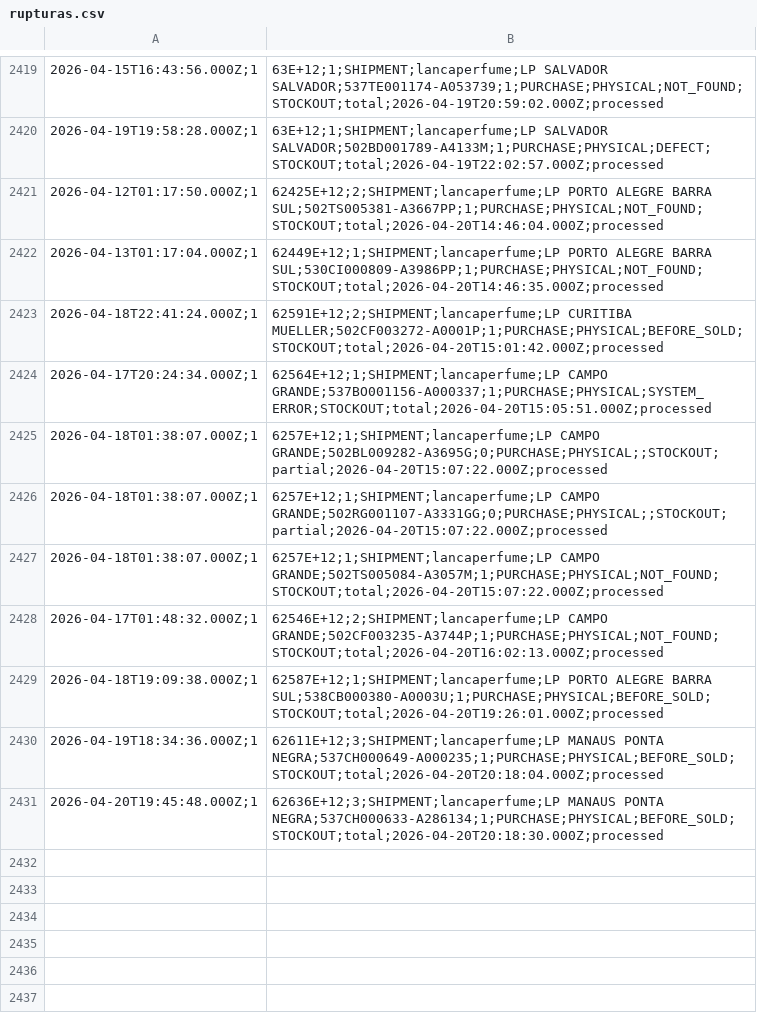
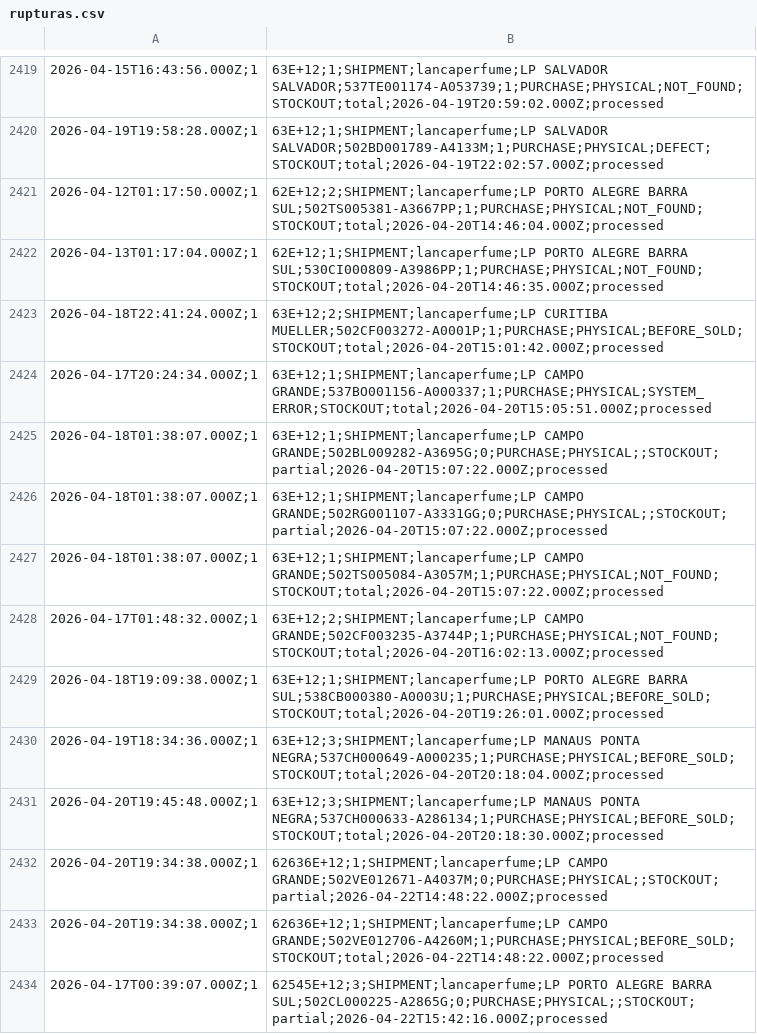
Before and after one commit to mateusmattos/omni-dashboard, a CSV file: rupturas.csv, drawn as a sheet; only a part is shown, gaps mark what is left out; the diff covers the shown part only.

```diff
--- a/rupturas.csv
+++ b/rupturas.csv
@@ -2420,12 +2420,15 @@
 2026-04-19T19:58:28.000Z;1,63E+12;1;SHIPMENT;lancaperfume;LP SALVADOR SALVADOR;502BD001789-A4133M;1;PURCHASE;PHYSICAL;DEFECT;STOCKOUT;total;2026-04-19T22:02:57.000Z;processed
-2026-04-12T01:17:50.000Z;1,62425E+12;2;SHIPMENT;lancaperfume;LP PORTO ALEGRE BARRA SUL;502TS005381-A3667PP;1;PURCHASE;PHYSICAL;NOT_FOUND;STOCKOUT;total;2026-04-20T14:46:04.000Z;processed
-2026-04-13T01:17:04.000Z;1,62449E+12;1;SHIPMENT;lancaperfume;LP PORTO ALEGRE BARRA SUL;530CI000809-A3986PP;1;PURCHASE;PHYSICAL;NOT_FOUND;STOCKOUT;total;2026-04-20T14:46:35.000Z;processed
-2026-04-18T22:41:24.000Z;1,62591E+12;2;SHIPMENT;lancaperfume;LP CURITIBA MUELLER;502CF003272-A0001P;1;PURCHASE;PHYSICAL;BEFORE_SOLD;STOCKOUT;total;2026-04-20T15:01:42.000Z;processed
-2026-04-17T20:24:34.000Z;1,62564E+12;1;SHIPMENT;lancaperfume;LP CAMPO GRANDE;537BO001156-A000337;1;PURCHASE;PHYSICAL;SYSTEM_ERROR;STOCKOUT;total;2026-04-20T15:05:51.000Z;processed
-2026-04-18T01:38:07.000Z;1,6257E+12;1;SHIPMENT;lancaperfume;LP CAMPO GRANDE;502BL009282-A3695G;0;PURCHASE;PHYSICAL;;STOCKOUT;partial;2026-04-20T15:07:22.000Z;processed
-2026-04-18T01:38:07.000Z;1,6257E+12;1;SHIPMENT;lancaperfume;LP CAMPO GRANDE;502RG001107-A3331GG;0;PURCHASE;PHYSICAL;;STOCKOUT;partial;2026-04-20T15:07:22.000Z;processed
-2026-04-18T01:38:07.000Z;1,6257E+12;1;SHIPMENT;lancaperfume;LP CAMPO GRANDE;502TS005084-A3057M;1;PURCHASE;PHYSICAL;NOT_FOUND;STOCKOUT;total;2026-04-20T15:07:22.000Z;processed
-2026-04-17T01:48:32.000Z;1,62546E+12;2;SHIPMENT;lancaperfume;LP CAMPO GRANDE;502CF003235-A3744P;1;PURCHASE;PHYSICAL;NOT_FOUND;STOCKOUT;total;2026-04-20T16:02:13.000Z;processed
-2026-04-18T19:09:38.000Z;1,62587E+12;1;SHIPMENT;lancaperfume;LP PORTO ALEGRE BARRA SUL;538CB000380-A0003U;1;PURCHASE;PHYSICAL;BEFORE_SOLD;STOCKOUT;total;2026-04-20T19:26:01.000Z;processed
-2026-04-19T18:34:36.000Z;1,62611E+12;3;SHIPMENT;lancaperfume;LP MANAUS PONTA NEGRA;537CH000649-A000235;1;PURCHASE;PHYSICAL;BEFORE_SOLD;STOCKOUT;total;2026-04-20T20:18:04.000Z;processed
-2026-04-20T19:45:48.000Z;1,62636E+12;3;SHIPMENT;lancaperfume;LP MANAUS PONTA NEGRA;537CH000633-A286134;1;PURCHASE;PHYSICAL;BEFORE_SOLD;STOCKOUT;total;2026-04-20T20:18:30.000Z;processed
+2026-04-12T01:17:50.000Z;1,62E+12;2;SHIPMENT;lancaperfume;LP PORTO ALEGRE BARRA SUL;502TS005381-A3667PP;1;PURCHASE;PHYSICAL;NOT_FOUND;STOCKOUT;total;2026-04-20T14:46:04.000Z;processed
+2026-04-13T01:17:04.000Z;1,62E+12;1;SHIPMENT;lancaperfume;LP PORTO ALEGRE BARRA SUL;530CI000809-A3986PP;1;PURCHASE;PHYSICAL;NOT_FOUND;STOCKOUT;total;2026-04-20T14:46:35.000Z;processed
+2026-04-18T22:41:24.000Z;1,63E+12;2;SHIPMENT;lancaperfume;LP CURITIBA MUELLER;502CF003272-A0001P;1;PURCHASE;PHYSICAL;BEFORE_SOLD;STOCKOUT;total;2026-04-20T15:01:42.000Z;processed
+2026-04-17T20:24:34.000Z;1,63E+12;1;SHIPMENT;lancaperfume;LP CAMPO GRANDE;537BO001156-A000337;1;PURCHASE;PHYSICAL;SYSTEM_ERROR;STOCKOUT;total;2026-04-20T15:05:51.000Z;processed
+2026-04-18T01:38:07.000Z;1,63E+12;1;SHIPMENT;lancaperfume;LP CAMPO GRANDE;502BL009282-A3695G;0;PURCHASE;PHYSICAL;;STOCKOUT;partial;2026-04-20T15:07:22.000Z;processed
+2026-04-18T01:38:07.000Z;1,63E+12;1;SHIPMENT;lancaperfume;LP CAMPO GRANDE;502RG001107-A3331GG;0;PURCHASE;PHYSICAL;;STOCKOUT;partial;2026-04-20T15:07:22.000Z;processed
+2026-04-18T01:38:07.000Z;1,63E+12;1;SHIPMENT;lancaperfume;LP CAMPO GRANDE;502TS005084-A3057M;1;PURCHASE;PHYSICAL;NOT_FOUND;STOCKOUT;total;2026-04-20T15:07:22.000Z;processed
+2026-04-17T01:48:32.000Z;1,63E+12;2;SHIPMENT;lancaperfume;LP CAMPO GRANDE;502CF003235-A3744P;1;PURCHASE;PHYSICAL;NOT_FOUND;STOCKOUT;total;2026-04-20T16:02:13.000Z;processed
+2026-04-18T19:09:38.000Z;1,63E+12;1;SHIPMENT;lancaperfume;LP PORTO ALEGRE BARRA SUL;538CB000380-A0003U;1;PURCHASE;PHYSICAL;BEFORE_SOLD;STOCKOUT;total;2026-04-20T19:26:01.000Z;processed
+2026-04-19T18:34:36.000Z;1,63E+12;3;SHIPMENT;lancaperfume;LP MANAUS PONTA NEGRA;537CH000649-A000235;1;PURCHASE;PHYSICAL;BEFORE_SOLD;STOCKOUT;total;2026-04-20T20:18:04.000Z;processed
+2026-04-20T19:45:48.000Z;1,63E+12;3;SHIPMENT;lancaperfume;LP MANAUS PONTA NEGRA;537CH000633-A286134;1;PURCHASE;PHYSICAL;BEFORE_SOLD;STOCKOUT;total;2026-04-20T20:18:30.000Z;processed
+2026-04-20T19:34:38.000Z;1,62636E+12;1;SHIPMENT;lancaperfume;LP CAMPO GRANDE;502VE012671-A4037M;0;PURCHASE;PHYSICAL;;STOCKOUT;partial;2026-04-22T14:48:22.000Z;processed
+2026-04-20T19:34:38.000Z;1,62636E+12;1;SHIPMENT;lancaperfume;LP CAMPO GRANDE;502VE012706-A4260M;1;PURCHASE;PHYSICAL;BEFORE_SOLD;STOCKOUT;total;2026-04-22T14:48:22.000Z;processed
+2026-04-17T00:39:07.000Z;1,62545E+12;3;SHIPMENT;lancaperfume;LP PORTO ALEGRE BARRA SUL;502CL000225-A2865G;0;PURCHASE;PHYSICAL;;STOCKOUT;partial;2026-04-22T15:42:16.000Z;processed
```
Also changed, not shown: 17 added rows elsewhere in this file, 1 other file.
